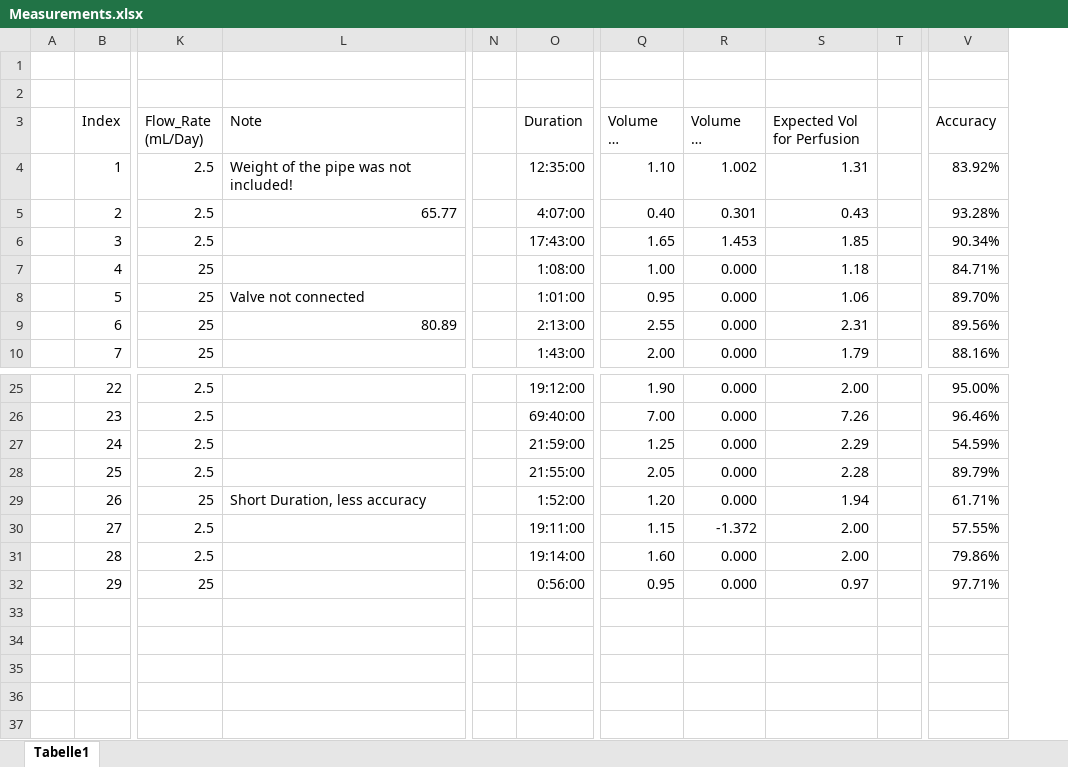
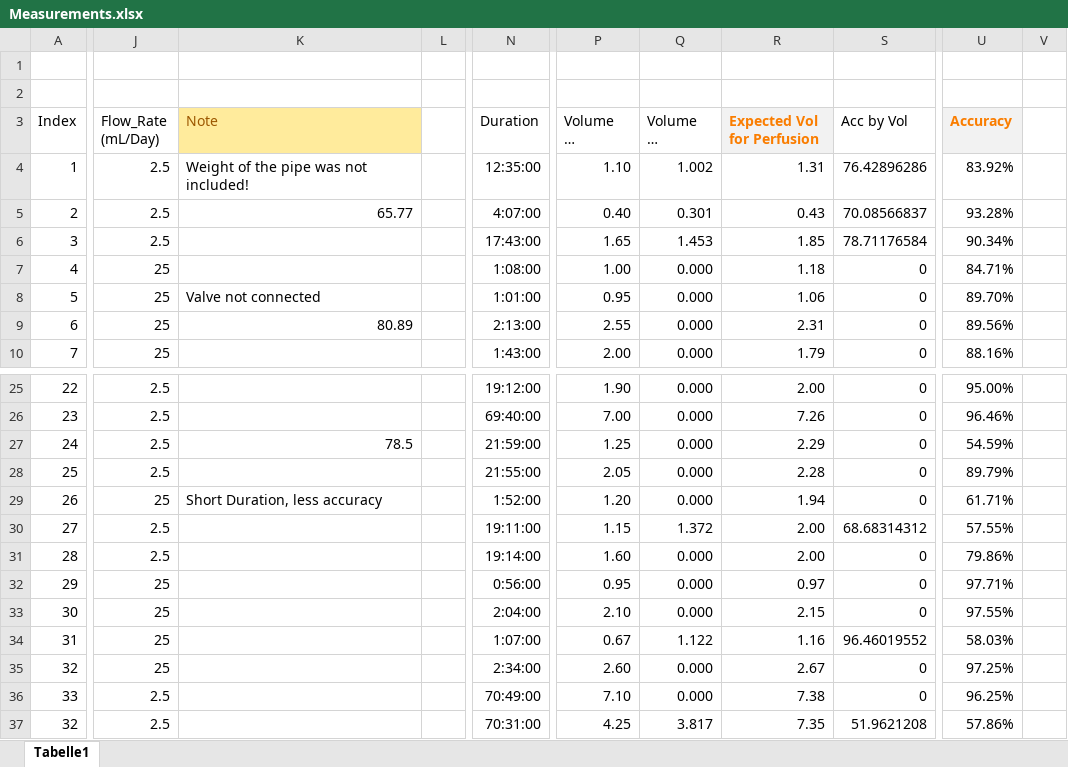
Before and after one commit to RamzanJamali/Perfusion_System, an Excel workbook: Measurements.xlsx, sheet Tabelle1, drawn as a sheet; only a part is shown, gaps mark what is left out; long unchanged cells end in …; values as stored, in another font and other column widths than the file's, no borders; conditional formats and table styles not drawn; removed rows and columns are numbered as before the commit, all else as after; rows hold the shown columns only; the diff names each change by its address in the sheet, - before the commit and + after, or states it on an @@ line.

Commit message:
Changed speed parameter and added a Measurement.

```diff
--- a/Measurements.xlsx (sheet Tabelle1)
+++ b/Measurements.xlsx (sheet Tabelle1)
-column A, empty
+column L, empty
-column N, empty
-column T, empty
+column S (Acc by Vol), rows 4-10: 76.42896286 | 70.08566837 | 78.71176584 | 0 | 0 | 0 | 0; rows 25-32: 0 | 0 | 0 | 0 | 0 | 68.68314312 | 0 | 0
+column V, empty
@@ K3 fill: none → #FFEB9C, text colour: black → #9C5700 @@
@@ R3 fill: none → #F2F2F2, bold: off → on, text colour: black → #FA7D00 @@
@@ U3 fill: none → #F2F2F2, bold: off → on, text colour: black → #FA7D00 @@
-K27 (Note): (empty)
+K27 (Note): 78.5
-Q30 (Volume by Weight): -1.372
+Q30 (Volume by Weight): 1.372
+row 33: 30 | 25 |  |  | 2:04:00 | 2.10 | 0.000 | 2.15 | 0 | 97.55%
+row 34: 31 | 25 |  |  | 1:07:00 | 0.67 | 1.122 | 1.16 | 96.46019552 | 58.03%
+row 35: 32 | 25 |  |  | 2:34:00 | 2.60 | 0.000 | 2.67 | 0 | 97.25%
+row 36: 33 | 2.5 |  |  | 70:49:00 | 7.10 | 0.000 | 7.38 | 0 | 96.25%
+row 37: 32 | 2.5 |  |  | 70:31:00 | 4.25 | 3.817 | 7.35 | 51.9621208 | 57.86%
```
Also changed, not shown: formulas that keep their value, 2 other files.
